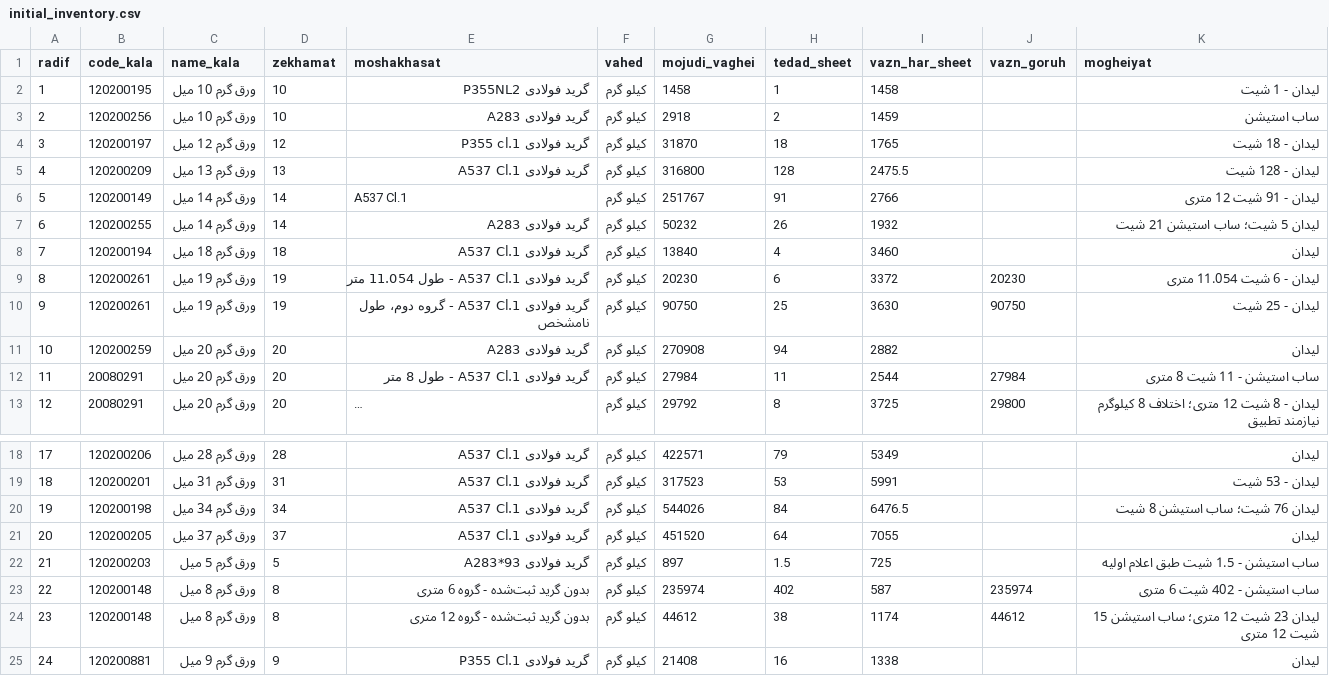
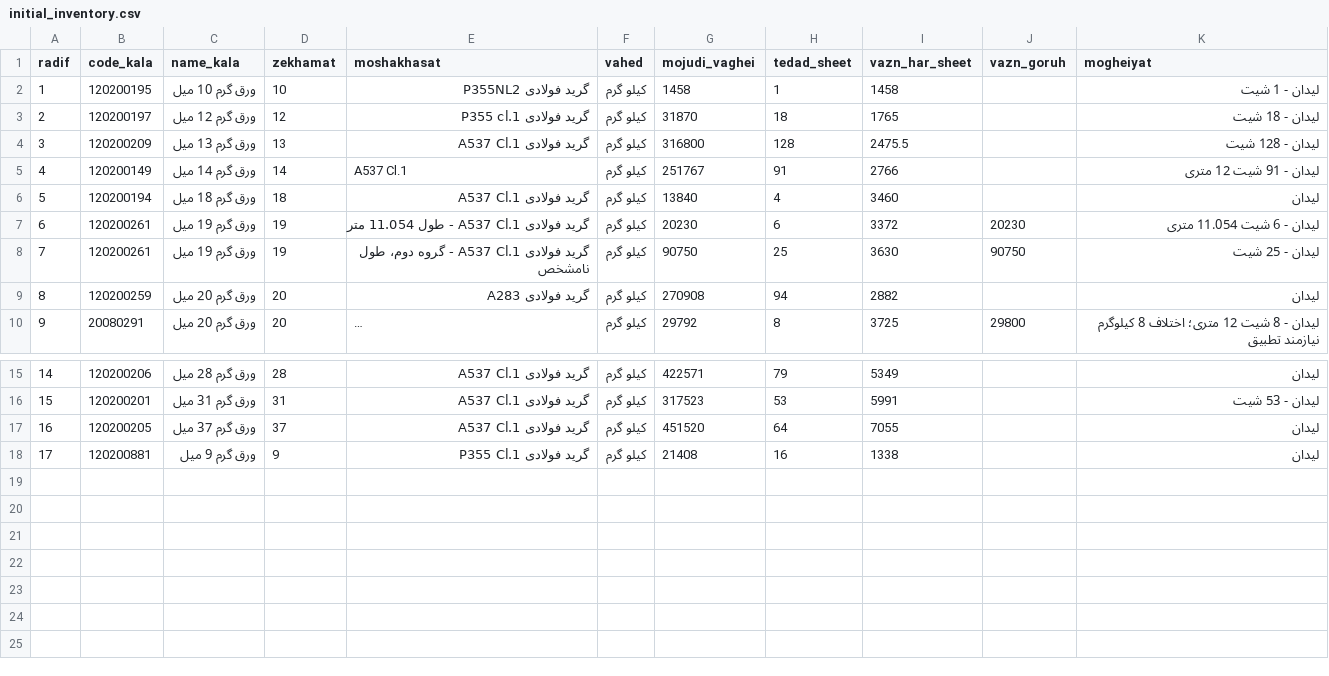
Before and after one commit to Tahmoures54/varagh, a CSV file: data/initial_inventory.csv, drawn as a sheet; only a part is shown, gaps mark what is left out; long unchanged cells end in …; removed rows and columns are numbered as before the commit, all else as after; the diff names each change by its address in the sheet, - before the commit and + after, or states it on an @@ line.

Commit message:
Keep only steel sheet inventory located at Lidan

```diff
--- a/data/initial_inventory.csv
+++ b/data/initial_inventory.csv
-row 3: 2 | 120200256 | ورق گرم 10 میل | 10 | گرید فولادی A283 | کیلو گرم | 2918 | 2 | 1459 |  | ساب استیشن
@@ column A (radif) renumbered from row 3 down @@
-row 7: 6 | 120200255 | ورق گرم 14 میل | 14 | گرید فولادی A283 | کیلو گرم | 50232 | 26 | 1932 |  | لیدان 5 شیت؛ ساب استیشن 21 شیت
-row 12: 11 | 20080291 | ورق گرم 20 میل | 20 | گرید فولادی A537 Cl.1 - طول 8 متر | کیلو گرم | 27984 | 11 | 2544 | 27984 | ساب استیشن - 11 شیت 8 متری
-row 20: 19 | 120200198 | ورق گرم 34 میل | 34 | گرید فولادی A537 Cl.1 | کیلو گرم | 544026 | 84 | 6476.5 |  | لیدان 76 شیت؛ ساب استیشن 8 شیت
-row 22: 21 | 120200203 | ورق گرم 5 میل | 5 | گرید فولادی A283*93 | کیلو گرم | 897 | 1.5 | 725 |  | ساب استیشن - 1.5 شیت طبق اعلام اولیه
-row 23: 22 | 120200148 | ورق گرم 8 میل | 8 | بدون گرید ثبت‌شده - گروه 6 متری | کیلو گرم | 235974 | 402 | 587 | 235974 | ساب استیشن - 402 شیت 6 متری
-row 24: 23 | 120200148 | ورق گرم 8 میل | 8 | بدون گرید ثبت‌شده - گروه 12 متری | کیلو گرم | 44612 | 38 | 1174 | 44612 | لیدان 23 شیت 12 متری؛ ساب استیشن 15 شیت 12 متری
```
